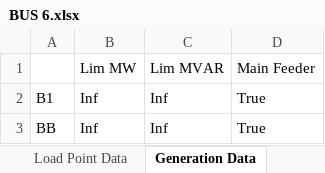
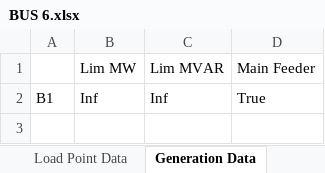
Before and after one commit to SondreAaberg/RELRAD-software, an Excel workbook: BUS 6.xlsx, sheet Generation Data, drawn as a sheet; values as stored, in another font and other column widths than the file's, no borders; the diff names each change by its address in the sheet, - before the commit and + after, or states it on an @@ line.

```diff
--- a/BUS 6.xlsx (sheet Generation Data)
+++ b/BUS 6.xlsx (sheet Generation Data)
-row 3: BB | Inf | Inf | True
```
Also changed, not shown: sheet Line Data, sheet Bus Data, BUS 2.xlsx, MonteCarloResultsBUS2.xlsx, 19 other files.
